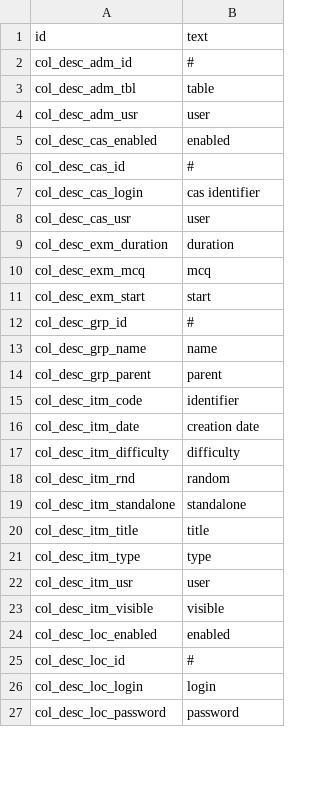
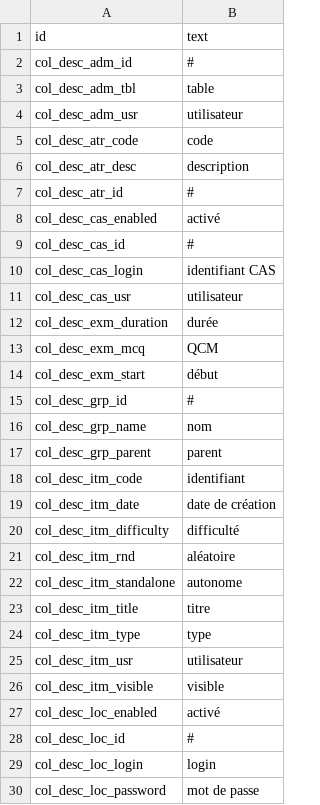
Before and after one commit to sami-evangelista/webamc, a CSV file: src/webamc/data/lang/fr/all.csv, drawn as a sheet; only a part is shown; the diff covers the shown part only.

```diff
--- a/src/webamc/data/lang/fr/all.csv
+++ b/src/webamc/data/lang/fr/all.csv
@@ -3,25 +3,28 @@ col_desc_adm_id;#
 col_desc_adm_tbl;table
-col_desc_adm_usr;user
-col_desc_cas_enabled;enabled
+col_desc_adm_usr;utilisateur
+col_desc_atr_code;code
+col_desc_atr_desc;description
+col_desc_atr_id;#
+col_desc_cas_enabled;activé
 col_desc_cas_id;#
-col_desc_cas_login;cas identifier
-col_desc_cas_usr;user
-col_desc_exm_duration;duration
-col_desc_exm_mcq;mcq
-col_desc_exm_start;start
+col_desc_cas_login;identifiant CAS
+col_desc_cas_usr;utilisateur
+col_desc_exm_duration;durée
+col_desc_exm_mcq;QCM
+col_desc_exm_start;début
 col_desc_grp_id;#
-col_desc_grp_name;name
+col_desc_grp_name;nom
 col_desc_grp_parent;parent
-col_desc_itm_code;identifier
-col_desc_itm_date;creation date
-col_desc_itm_difficulty;difficulty
-col_desc_itm_rnd;random
-col_desc_itm_standalone;standalone
-col_desc_itm_title;title
+col_desc_itm_code;identifiant
+col_desc_itm_date;date de création
+col_desc_itm_difficulty;difficulté
+col_desc_itm_rnd;aléatoire
+col_desc_itm_standalone;autonome
+col_desc_itm_title;titre
 col_desc_itm_type;type
-col_desc_itm_usr;user
+col_desc_itm_usr;utilisateur
 col_desc_itm_visible;visible
-col_desc_loc_enabled;enabled
+col_desc_loc_enabled;activé
 col_desc_loc_id;#
 col_desc_loc_login;login
-col_desc_loc_password;password
+col_desc_loc_password;mot de passe
```
Also changed, not shown: 15 added rows, 24 removed rows, 3 moved rows and 12 edited cells elsewhere in this file, src/webamc/data/lang/en/all.csv, 43 other files.
